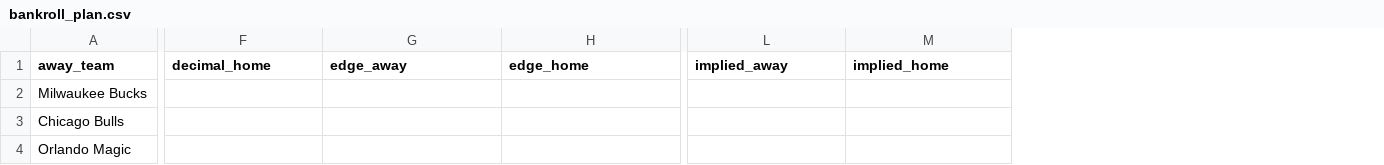
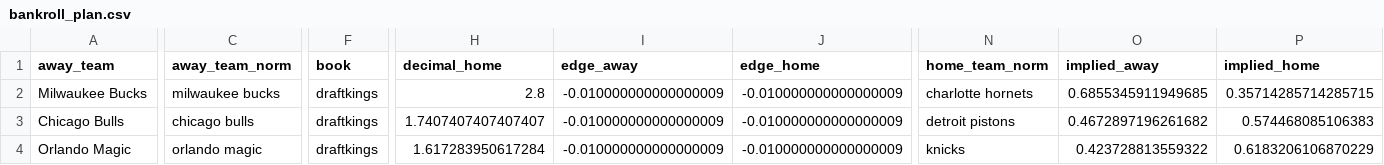
Before and after one commit to AdhiKalimuthu/bankroll-data, a CSV file: data/exports/bankroll_plan.csv, drawn as a sheet; only a part is shown, gaps mark what is left out; addresses are those after the commit; the diff covers the shown part only; the diff names each change by its address in the sheet, - before the commit and + after, or states it on an @@ line.

Commit message:
chore(refresh): data export 2025-11-12 00:51:55

```diff
--- a/data/exports/bankroll_plan.csv
+++ b/data/exports/bankroll_plan.csv
+column C (away_team_norm), rows 2-4: milwaukee bucks | chicago bulls | orlando magic
+column F (book), rows 2-4: all draftkings
+column N (home_team_norm), rows 2-4: charlotte hornets | detroit pistons | knicks
-H2 (decimal_home): (empty)
+H2 (decimal_home): 2.8
-I2:I4 (edge_away): (empty)
+I2:I4 (edge_away): -0.010000000000000009
-J2:J4 (edge_home): (empty)
+J2:J4 (edge_home): -0.010000000000000009
-O2 (implied_away): (empty)
+O2 (implied_away): 0.6855345911949685
-P2 (implied_home): (empty)
+P2 (implied_home): 0.35714285714285715
-H3 (decimal_home): (empty)
+H3 (decimal_home): 1.7407407407407407
-O3 (implied_away): (empty)
+O3 (implied_away): 0.4672897196261682
-P3 (implied_home): (empty)
+P3 (implied_home): 0.574468085106383
-H4 (decimal_home): (empty)
+H4 (decimal_home): 1.617283950617284
-O4 (implied_away): (empty)
+O4 (implied_away): 0.423728813559322
-P4 (implied_home): (empty)
+P4 (implied_home): 0.6183206106870229
```
Also changed, not shown: 129 edited cells elsewhere in this file, data/exports/features_all.csv, data/exports/nba_scores_history.csv, 6 other files.
